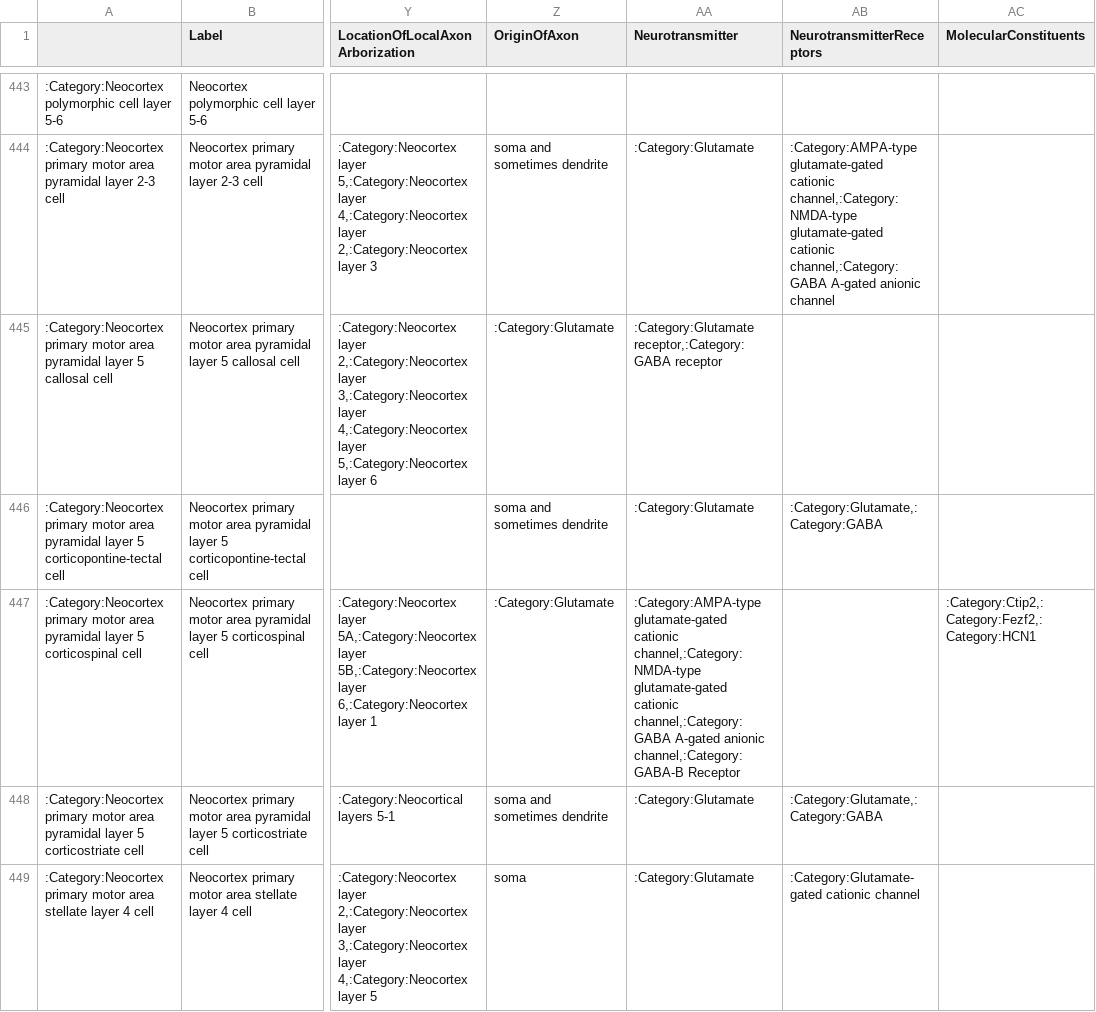
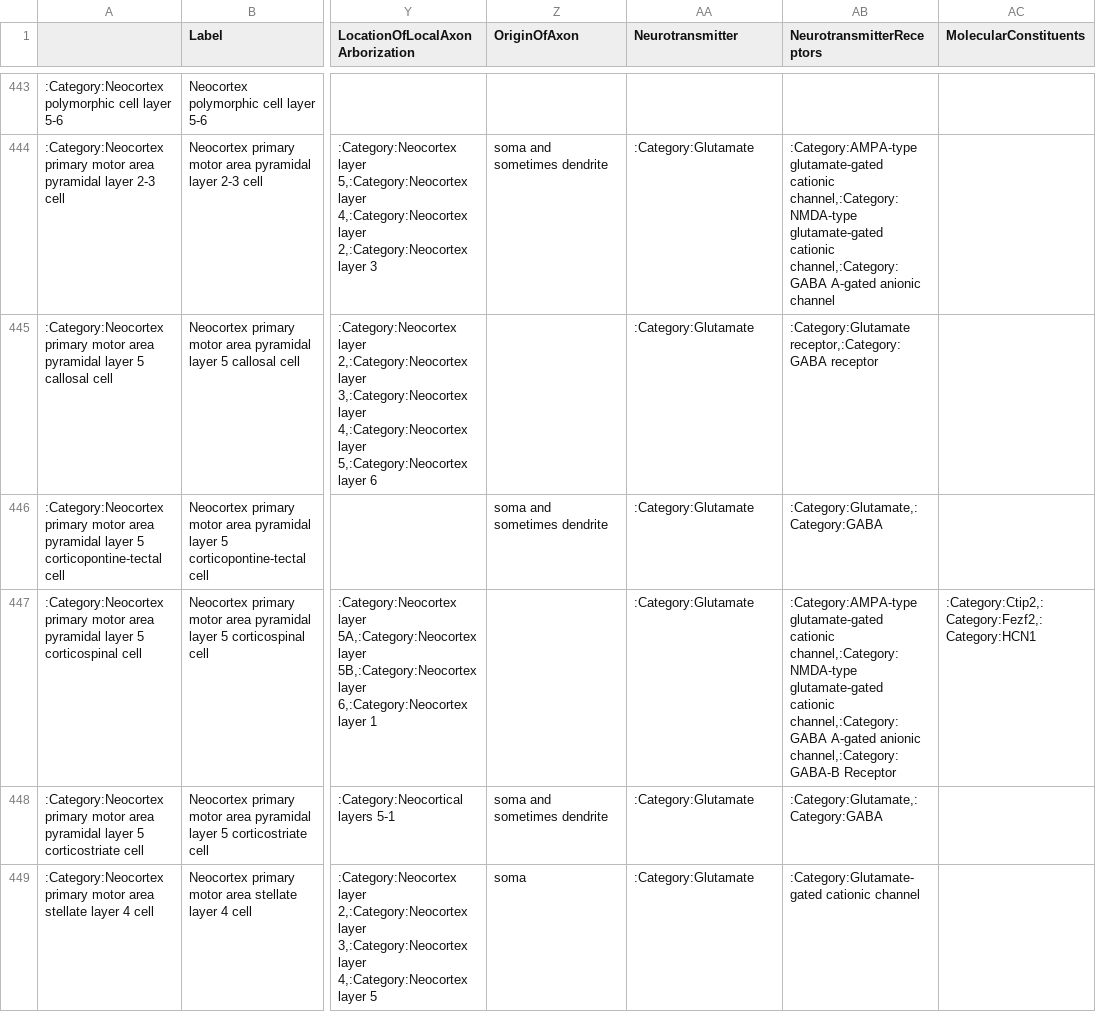
Before and after one commit to tgbugs/nlxeol, a CSV file: neuron_data_curated.csv, drawn as a sheet; only a part is shown, gaps mark what is left out; the diff names each change by its address in the sheet, - before the commit and + after, or states it on an @@ line.

Commit message:
hopefully final fix for alignment on 445 and 447 of ndc

```diff
--- a/neuron_data_curated.csv
+++ b/neuron_data_curated.csv
-Z445 (OriginOfAxon): :Category:Glutamate
+Z445 (OriginOfAxon): (empty)
-AA445 (Neurotransmitter): :Category:Glutamate receptor,:Category:GABA receptor
+AA445 (Neurotransmitter): :Category:Glutamate
-AB445 (NeurotransmitterReceptors): (empty)
+AB445 (NeurotransmitterReceptors): :Category:Glutamate receptor,:Category:GABA receptor
-Z447 (OriginOfAxon): :Category:Glutamate
+Z447 (OriginOfAxon): (empty)
-AA447 (Neurotransmitter): :Category:AMPA-type glutamate-gated cationic channel,:Category:NMDA-type glutamate-gated cationic channel,:Category:GABA A-gated anionic channel,:Category:GABA-B Receptor
+AA447 (Neurotransmitter): :Category:Glutamate
-AB447 (NeurotransmitterReceptors): (empty)
+AB447 (NeurotransmitterReceptors): :Category:AMPA-type glutamate-gated cationic channel,:Category:NMDA-type glutamate-gated cationic channel,:Category:GABA A-gated anionic channel,:Category:GABA-B Receptor
```
